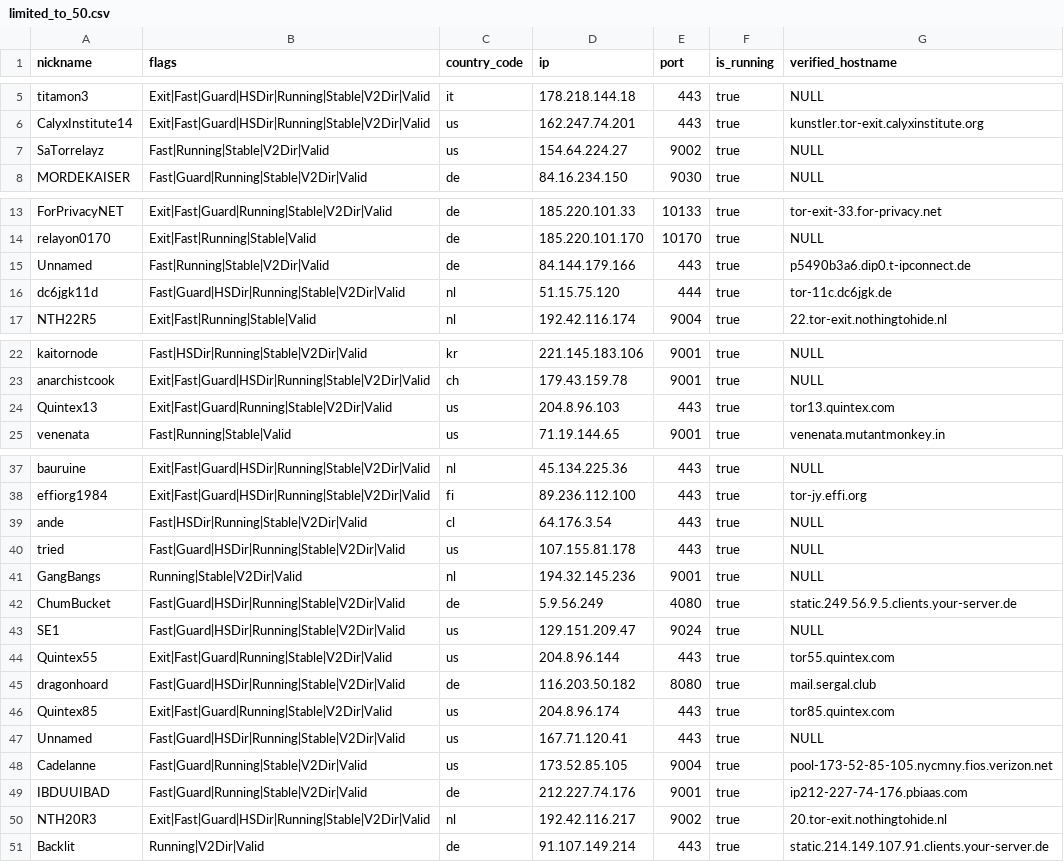
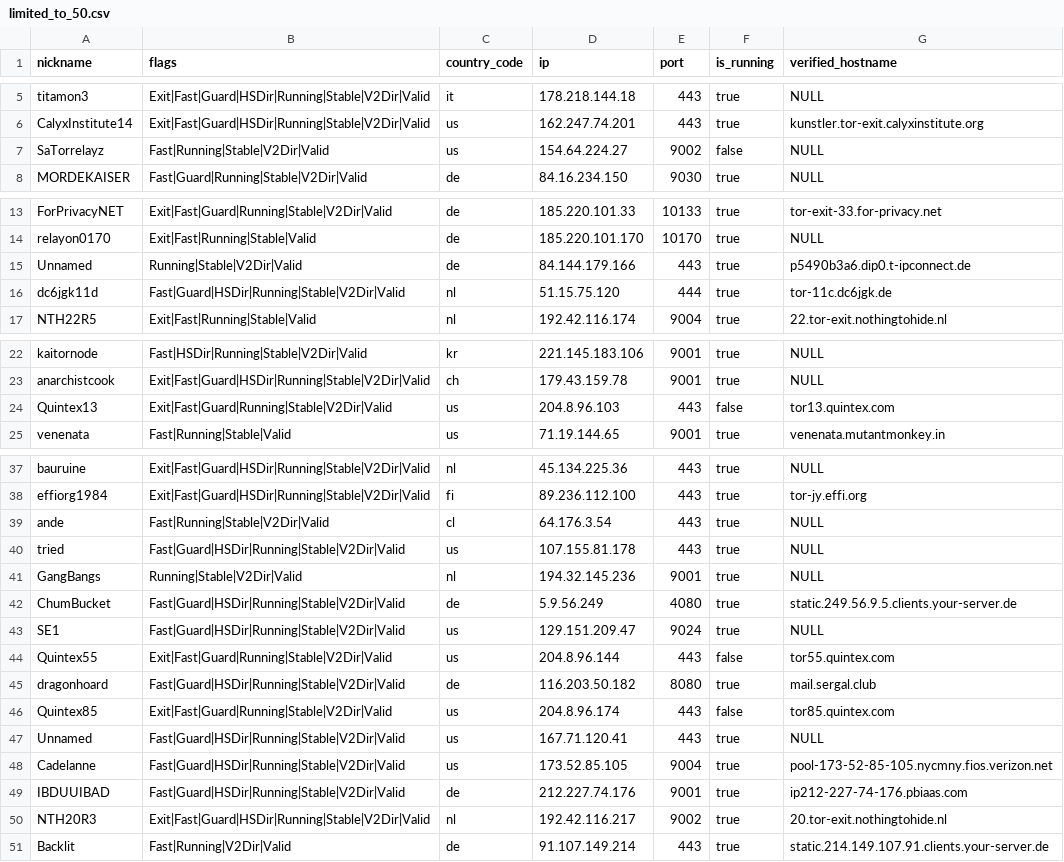
Before and after one commit to t-pol/123-test-abort, a CSV file: limited_to_50.csv, drawn as a sheet; only a part is shown, gaps mark what is left out.

```diff
--- a/limited_to_50.csv
+++ b/limited_to_50.csv
@@ -6,3 +6,3 @@
 "CalyxInstitute14","Exit|Fast|Guard|HSDir|Running|Stable|V2Dir|Valid","us","162.247.74.201","443",true,"kunstler.tor-exit.calyxinstitute.org"
-"SaTorrelayz","Fast|Running|Stable|V2Dir|Valid","us","154.64.224.27","9002",true,"NULL"
+"SaTorrelayz","Fast|Running|Stable|V2Dir|Valid","us","154.64.224.27","9002",false,"NULL"
 "MORDEKAISER","Fast|Guard|Running|Stable|V2Dir|Valid","de","84.16.234.150","9030",true,"NULL"
@@ -14,3 +14,3 @@
 "relayon0170","Exit|Fast|Running|Stable|Valid","de","185.220.101.170","10170",true,"NULL"
-"Unnamed","Fast|Running|Stable|V2Dir|Valid","de","84.144.179.166","443",true,"p5490b3a6.dip0.t-ipconnect.de"
+"Unnamed","Running|Stable|V2Dir|Valid","de","84.144.179.166","443",true,"p5490b3a6.dip0.t-ipconnect.de"
 "dc6jgk11d","Fast|Guard|HSDir|Running|Stable|V2Dir|Valid","nl","51.15.75.120","444",true,"tor-11c.dc6jgk.de"
@@ -23,3 +23,3 @@
 "anarchistcook","Exit|Fast|Guard|HSDir|Running|Stable|V2Dir|Valid","ch","179.43.159.78","9001",true,"NULL"
-"Quintex13","Exit|Fast|Guard|Running|Stable|V2Dir|Valid","us","204.8.96.103","443",true,"tor13.quintex.com"
+"Quintex13","Exit|Fast|Guard|Running|Stable|V2Dir|Valid","us","204.8.96.103","443",false,"tor13.quintex.com"
 "venenata","Fast|Running|Stable|Valid","us","71.19.144.65","9001",true,"venenata.mutantmonkey.in"
@@ -38,3 +38,3 @@
 "effiorg1984","Exit|Fast|Guard|HSDir|Running|Stable|V2Dir|Valid","fi","89.236.112.100","443",true,"tor-jy.effi.org"
-"ande","Fast|HSDir|Running|Stable|V2Dir|Valid","cl","64.176.3.54","443",true,"NULL"
+"ande","Fast|Running|Stable|V2Dir|Valid","cl","64.176.3.54","443",true,"NULL"
 "tried","Fast|Guard|HSDir|Running|Stable|V2Dir|Valid","us","107.155.81.178","443",true,"NULL"
@@ -43,9 +43,9 @@
 "SE1","Fast|Guard|HSDir|Running|Stable|V2Dir|Valid","us","129.151.209.47","9024",true,"NULL"
-"Quintex55","Exit|Fast|Guard|Running|Stable|V2Dir|Valid","us","204.8.96.144","443",true,"tor55.quintex.com"
+"Quintex55","Exit|Fast|Guard|Running|Stable|V2Dir|Valid","us","204.8.96.144","443",false,"tor55.quintex.com"
 "dragonhoard","Fast|Guard|HSDir|Running|Stable|V2Dir|Valid","de","116.203.50.182","8080",true,"mail.sergal.club"
-"Quintex85","Exit|Fast|Guard|Running|Stable|V2Dir|Valid","us","204.8.96.174","443",true,"tor85.quintex.com"
+"Quintex85","Exit|Fast|Guard|Running|Stable|V2Dir|Valid","us","204.8.96.174","443",false,"tor85.quintex.com"
 "Unnamed","Fast|Guard|HSDir|Running|Stable|V2Dir|Valid","us","167.71.120.41","443",true,"NULL"
-"Cadelanne","Fast|Guard|Running|Stable|V2Dir|Valid","us","173.52.85.105","9004",true,"pool-173-52-85-105.nycmny.fios.verizon.net"
-"IBDUUIBAD","Fast|Guard|Running|Stable|V2Dir|Valid","de","212.227.74.176","9001",true,"ip212-227-74-176.pbiaas.com"
+"Cadelanne","Fast|Guard|HSDir|Running|Stable|V2Dir|Valid","us","173.52.85.105","9004",true,"pool-173-52-85-105.nycmny.fios.verizon.net"
+"IBDUUIBAD","Fast|Guard|HSDir|Running|Stable|V2Dir|Valid","de","212.227.74.176","9001",true,"ip212-227-74-176.pbiaas.com"
 "NTH20R3","Exit|Fast|Guard|HSDir|Running|Stable|V2Dir|Valid","nl","192.42.116.217","9002",true,"20.tor-exit.nothingtohide.nl"
-"Backlit","Running|V2Dir|Valid","de","91.107.149.214","443",true,"static.214.149.107.91.clients.your-server.de"
+"Backlit","Fast|Running|V2Dir|Valid","de","91.107.149.214","443",true,"static.214.149.107.91.clients.your-server.de"
```
Also changed, not shown: tor_feed.csv, 1 other file.
